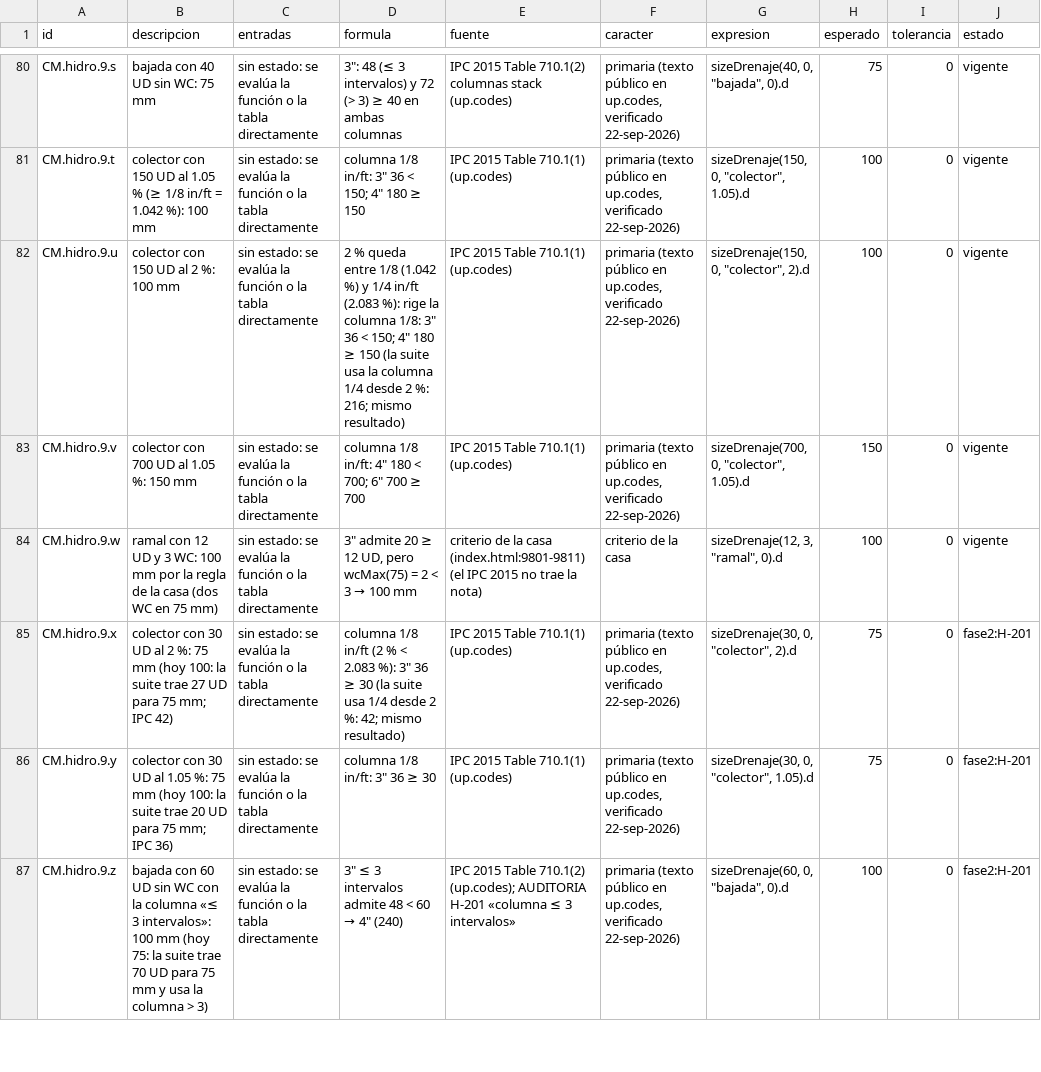
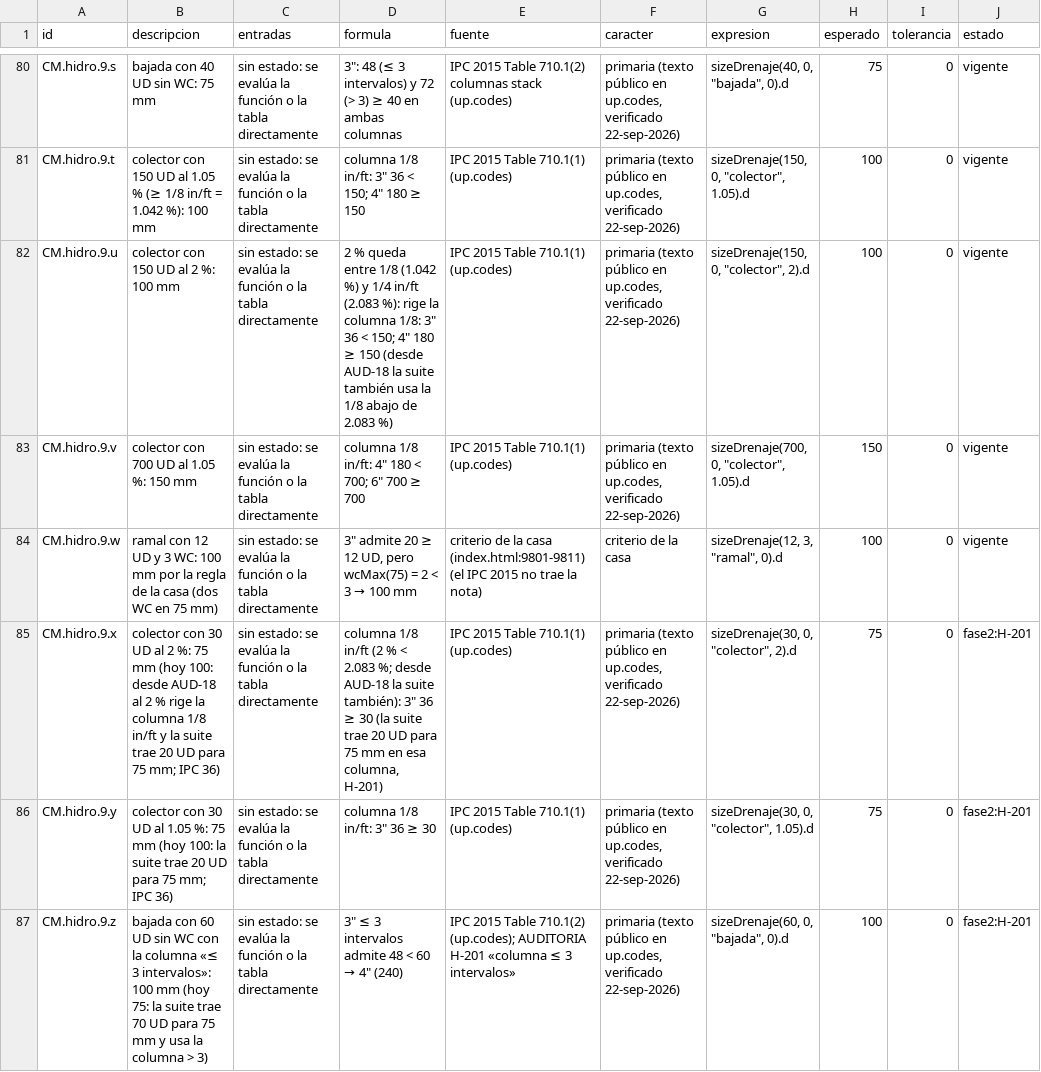
Before and after one commit to loubetrnl-star/Emp_Suite, a CSV file: parches/casos-a-mano/hidro.csv, drawn as a sheet; only a part is shown, gaps mark what is left out; the diff names each change by its address in the sheet, - before the commit and + after, or states it on an @@ line.

```diff
--- a/parches/casos-a-mano/hidro.csv
+++ b/parches/casos-a-mano/hidro.csv
-D82 (formula): …≥ 150 (la suite usa la columna 1/4 desde 2 %: 216; mismo resultado)
+D82 (formula): …≥ 150 (desde AUD-18 la suite también usa la 1/8 abajo de 2.083 %)
-B85 (descripcion): …(hoy 100: la suite trae 27 UD para 75 mm; IPC 42)
+B85 (descripcion): …(hoy 100: desde AUD-18 al 2 % rige la columna 1/8 in/ft y la suite trae 20 UD para 75 mm; IPC 36)
-D85 (formula): …< 2.083 %): 3" 36 ≥ 30 (la suite usa 1/4 desde 2 %: 42; mismo resultado)
+D85 (formula): …< 2.083 %; desde AUD-18 la suite también): 3" 36 ≥ 30 (la suite trae 20 UD para 75 mm en esa columna, H-201)
```
Also changed, not shown: 6 other files.
